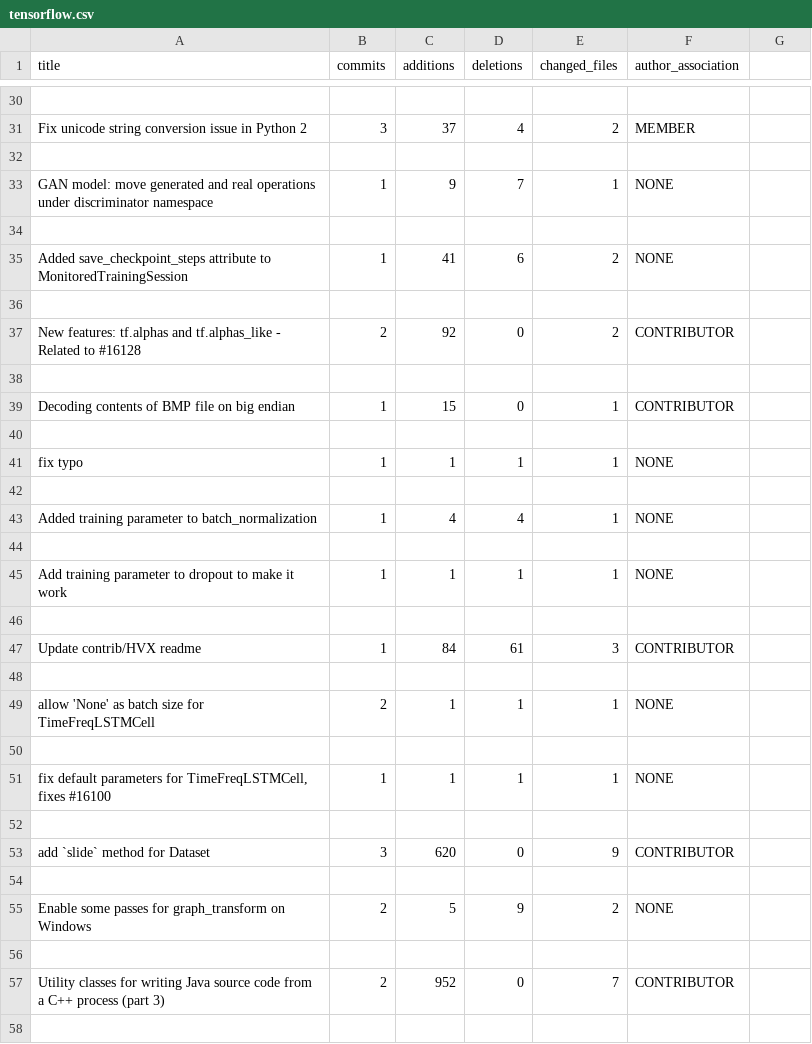
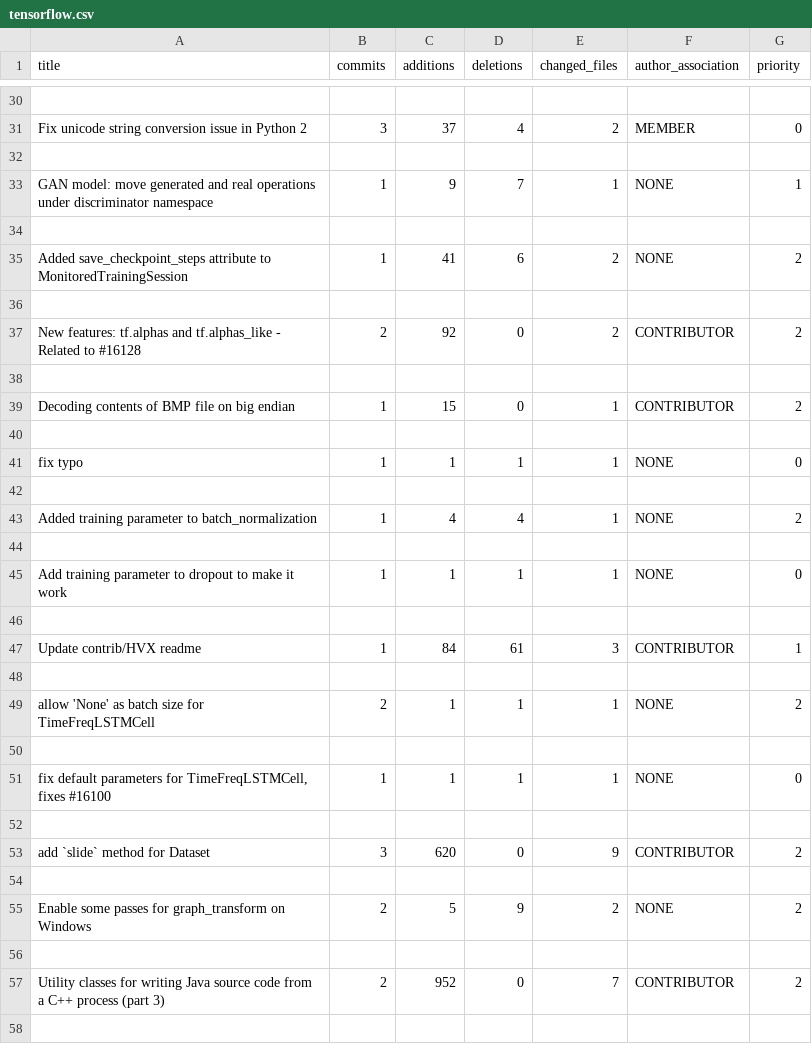
Before and after one commit to akash-07/pull-the-work, a CSV file: python-scripts/new-scripts/tensorflow.csv, drawn as a sheet; only a part is shown, gaps mark what is left out; the diff covers the shown part only.

```diff
--- a/python-scripts/new-scripts/tensorflow.csv
+++ b/python-scripts/new-scripts/tensorflow.csv
@@ -1 +1 @@
-"title","commits","additions","deletions","changed_files","author_association"
+"title","commits","additions","deletions","changed_files","author_association","priority"
@@ -30,29 +30,29 @@
 
-"Fix unicode string conversion issue in Python 2",3,37,4,2,"MEMBER"
+"Fix unicode string conversion issue in Python 2",3,37,4,2,"MEMBER",0
 
-"GAN model: move generated and real operations under discriminator namespace",1,9,7,1,"NONE"
+"GAN model: move generated and real operations under discriminator namespace",1,9,7,1,"NONE",1
 
-"Added save_checkpoint_steps attribute to MonitoredTrainingSession",1,41,6,2,"NONE"
+"Added save_checkpoint_steps attribute to MonitoredTrainingSession",1,41,6,2,"NONE",2
 
-"New features: tf.alphas and tf.alphas_like - Related to #16128",2,92,0,2,"CONTRIBUTOR"
+"New features: tf.alphas and tf.alphas_like - Related to #16128",2,92,0,2,"CONTRIBUTOR",2
 
-"Decoding contents of BMP file on big endian",1,15,0,1,"CONTRIBUTOR"
+"Decoding contents of BMP file on big endian",1,15,0,1,"CONTRIBUTOR",2
 
-"fix typo",1,1,1,1,"NONE"
+"fix typo",1,1,1,1,"NONE",0
 
-"Added training parameter to batch_normalization",1,4,4,1,"NONE"
+"Added training parameter to batch_normalization",1,4,4,1,"NONE",2
 
-"Add training parameter to dropout to make it work",1,1,1,1,"NONE"
+"Add training parameter to dropout to make it work",1,1,1,1,"NONE",0
 
-"Update contrib/HVX readme",1,84,61,3,"CONTRIBUTOR"
+"Update contrib/HVX readme",1,84,61,3,"CONTRIBUTOR",1
 
-"allow 'None' as batch size for TimeFreqLSTMCell",2,1,1,1,"NONE"
+"allow 'None' as batch size for TimeFreqLSTMCell",2,1,1,1,"NONE",2
 
-"fix default parameters for TimeFreqLSTMCell, fixes #16100",1,1,1,1,"NONE"
+"fix default parameters for TimeFreqLSTMCell, fixes #16100",1,1,1,1,"NONE",0
 
-"add `slide` method for Dataset",3,620,0,9,"CONTRIBUTOR"
+"add `slide` method for Dataset",3,620,0,9,"CONTRIBUTOR",2
 
-"Enable some passes for graph_transform on Windows",2,5,9,2,"NONE"
+"Enable some passes for graph_transform on Windows",2,5,9,2,"NONE",2
 
-"Utility classes for writing Java source code from a C++ process (part 3)",2,952,0,7,"CONTRIBUTOR"
+"Utility classes for writing Java source code from a C++ process (part 3)",2,952,0,7,"CONTRIBUTOR",2
 
```
Also changed, not shown: 17 edited cells elsewhere in this file, 1 other file.
